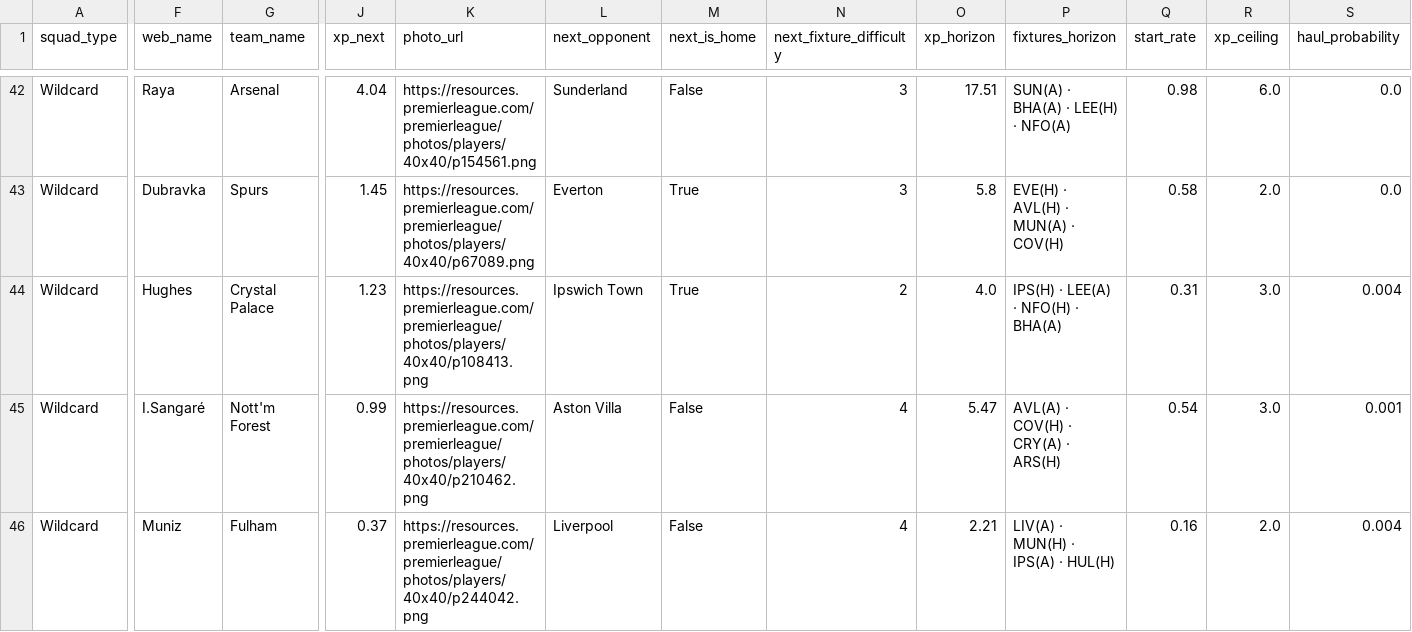
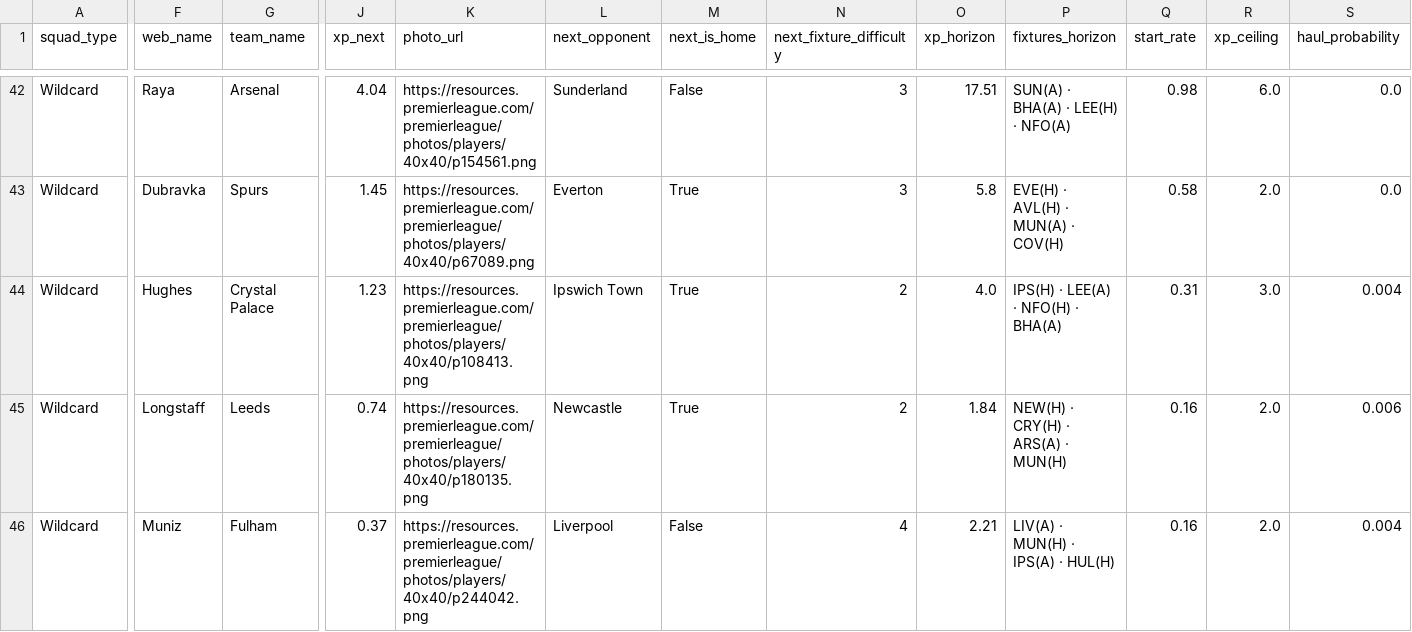
Before and after one commit to vinilop1114/gameweek-lab, a CSV file: data/processed/squad_recommendations.csv, drawn as a sheet; only a part is shown, gaps mark what is left out; the diff names each change by its address in the sheet, - before the commit and + after, or states it on an @@ line.

```diff
--- a/data/processed/squad_recommendations.csv
+++ b/data/processed/squad_recommendations.csv
-F45 (web_name): I.Sangaré
+F45 (web_name): Longstaff
-G45 (team_name): Nott'm Forest
+G45 (team_name): Leeds
-J45 (xp_next): 0.99
+J45 (xp_next): 0.74
-K45 (photo_url): https://resources.premierleague.com/premierleague/photos/players/40x40/p210462.png
+K45 (photo_url): https://resources.premierleague.com/premierleague/photos/players/40x40/p180135.png
-L45 (next_opponent): Aston Villa
+L45 (next_opponent): Newcastle
-M45 (next_is_home): False
+M45 (next_is_home): True
-N45 (next_fixture_difficulty): 4
+N45 (next_fixture_difficulty): 2
-O45 (xp_horizon): 5.47
+O45 (xp_horizon): 1.84
-P45 (fixtures_horizon): AVL(A) · COV(H) · CRY(A) · ARS(H)
+P45 (fixtures_horizon): NEW(H) · CRY(H) · ARS(A) · MUN(H)
-Q45 (start_rate): 0.54
+Q45 (start_rate): 0.16
-R45 (xp_ceiling): 3.0
+R45 (xp_ceiling): 2.0
-S45 (haul_probability): 0.001
+S45 (haul_probability): 0.006
```
Also changed, not shown: data/processed/players.csv, data/processed/players_scored.csv, 1 other file.
